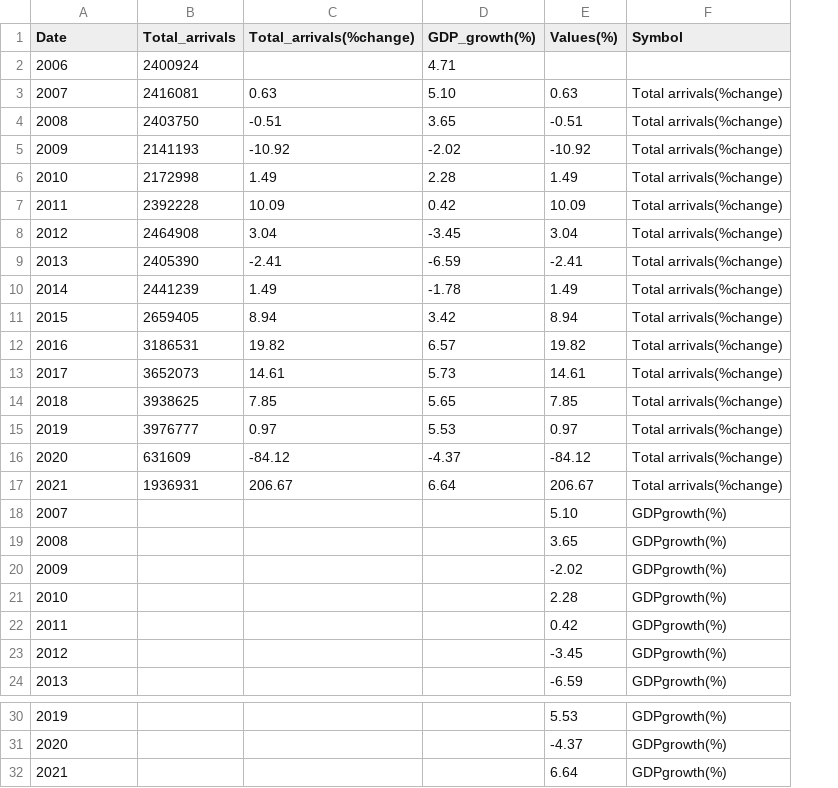
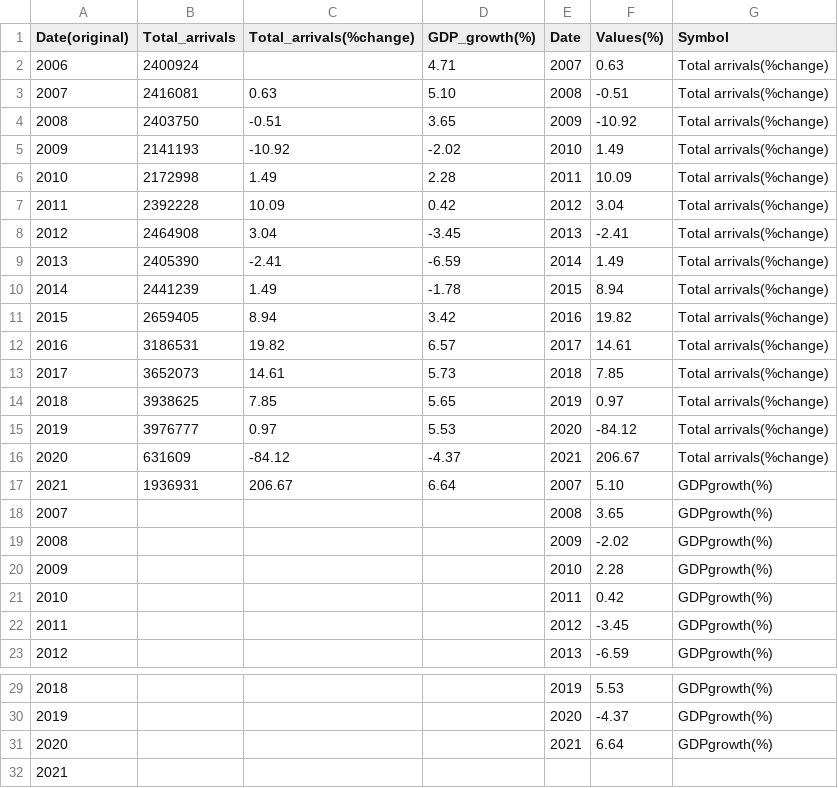
Before and after one commit to nikiconst/nikiconst.github.io, a CSV file: project/arrivals-GDPgrowth(%).csv, drawn as a sheet; only a part is shown, gaps mark what is left out; removed rows and columns are numbered as before the commit, all else as after; the diff names each change by its address in the sheet, - before the commit and + after, or states it on an @@ line.

Commit message:
new data

```diff
--- a/project/arrivals-GDPgrowth(%).csv
+++ b/project/arrivals-GDPgrowth(%).csv
+column E (Date), rows 2-23: 2007 | 2008 | 2009 | 2010 | 2011 | 2012 | 2013 | 2014 | 2015 | 2016 | 2017 | 2018 | 2019 | 2020 | 2021 | 2007 | 2008 | 2009 | 2010 | 2011 | 2012 | 2013; rows 29-31: 2019 | 2020 | 2021
@@ column A (Date(original)) renumbered between rows 1 and 31 @@
-F2 (Values(%)): (empty)
+F2 (Values(%)): 0.63
-G2 (Symbol): (empty)
+G2 (Symbol): Total arrivals(%change)
-F3 (Values(%)): 0.63
+F3 (Values(%)): -0.51
-F4 (Values(%)): -0.51
+F4 (Values(%)): -10.92
-F5 (Values(%)): -10.92
+F5 (Values(%)): 1.49
-F6 (Values(%)): 1.49
+F6 (Values(%)): 10.09
-F7 (Values(%)): 10.09
+F7 (Values(%)): 3.04
-F8 (Values(%)): 3.04
+F8 (Values(%)): -2.41
-F9 (Values(%)): -2.41
+F9 (Values(%)): 1.49
-F10 (Values(%)): 1.49
+F10 (Values(%)): 8.94
-F11 (Values(%)): 8.94
+F11 (Values(%)): 19.82
-F12 (Values(%)): 19.82
+F12 (Values(%)): 14.61
-F13 (Values(%)): 14.61
+F13 (Values(%)): 7.85
-F14 (Values(%)): 7.85
+F14 (Values(%)): 0.97
-F15 (Values(%)): 0.97
+F15 (Values(%)): -84.12
-F16 (Values(%)): -84.12
+F16 (Values(%)): 206.67
-F17 (Values(%)): 206.67
+F17 (Values(%)): 5.10
-G17 (Symbol): Total arrivals(%change)
+G17 (Symbol): GDPgrowth(%)
-row 18: 2007 |  |  |  | 5.10 | GDPgrowth(%)
+row 32: 2021
```
